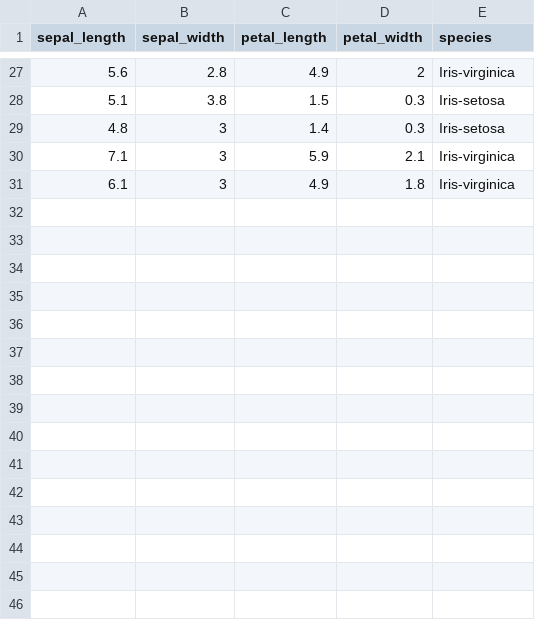
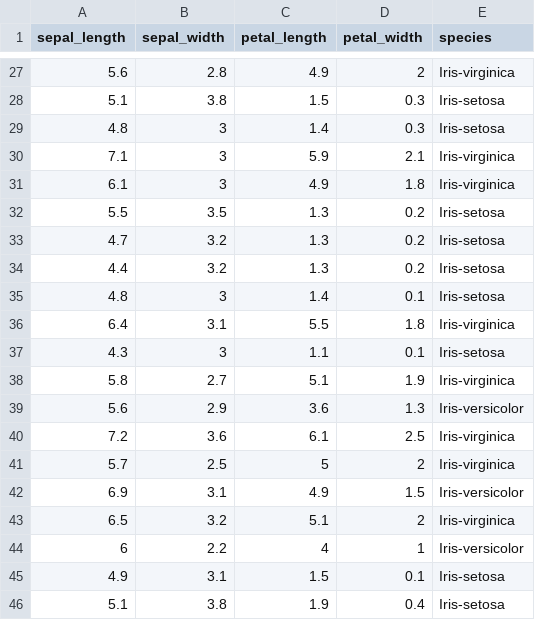
Before and after one commit to rianrajagede/iris-python, a CSV file: Datasets/iris/iris_test.csv, drawn as a sheet; only a part is shown, gaps mark what is left out.

```diff
--- a/Datasets/iris/iris_test.csv
+++ b/Datasets/iris/iris_test.csv
@@ -31 +31,16 @@ sepal_length,sepal_width,petal_length,petal_width,species
 6.1,3,4.9,1.8,Iris-virginica
+5.5,3.5,1.3,0.2,Iris-setosa
+4.7,3.2,1.3,0.2,Iris-setosa
+4.4,3.2,1.3,0.2,Iris-setosa
+4.8,3,1.4,0.1,Iris-setosa
+6.4,3.1,5.5,1.8,Iris-virginica
+4.3,3,1.1,0.1,Iris-setosa
+5.8,2.7,5.1,1.9,Iris-virginica
+5.6,2.9,3.6,1.3,Iris-versicolor
+7.2,3.6,6.1,2.5,Iris-virginica
+5.7,2.5,5,2,Iris-virginica
+6.9,3.1,4.9,1.5,Iris-versicolor
+6.5,3.2,5.1,2,Iris-virginica
+6,2.2,4,1,Iris-versicolor
+4.9,3.1,1.5,0.1,Iris-setosa
+5.1,3.8,1.9,0.4,Iris-setosa
```
Also changed, not shown: Datasets/iris/iris_train.csv, 1 other file.
